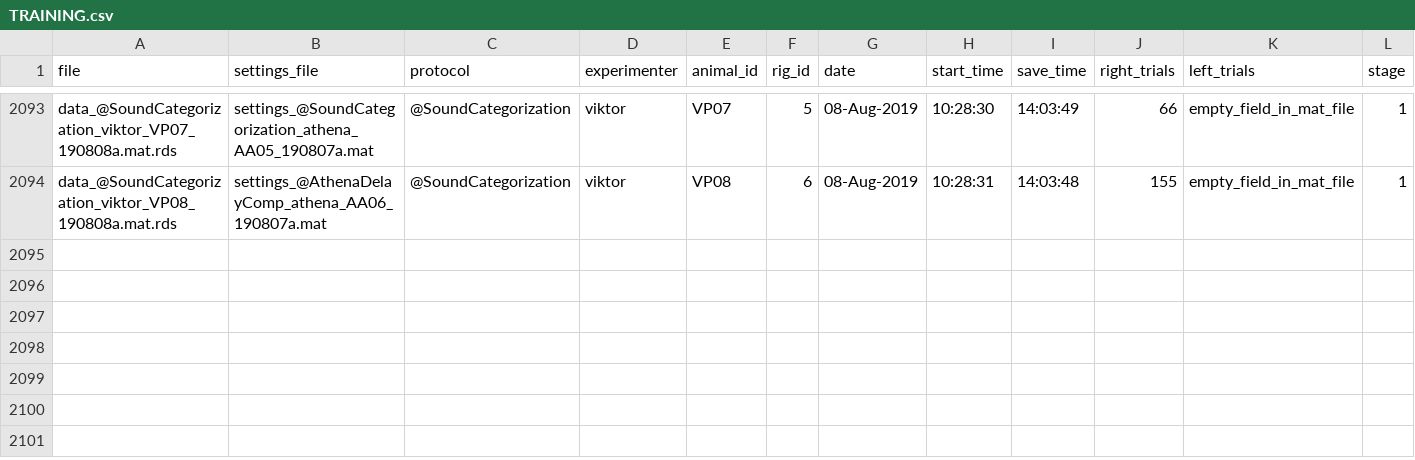
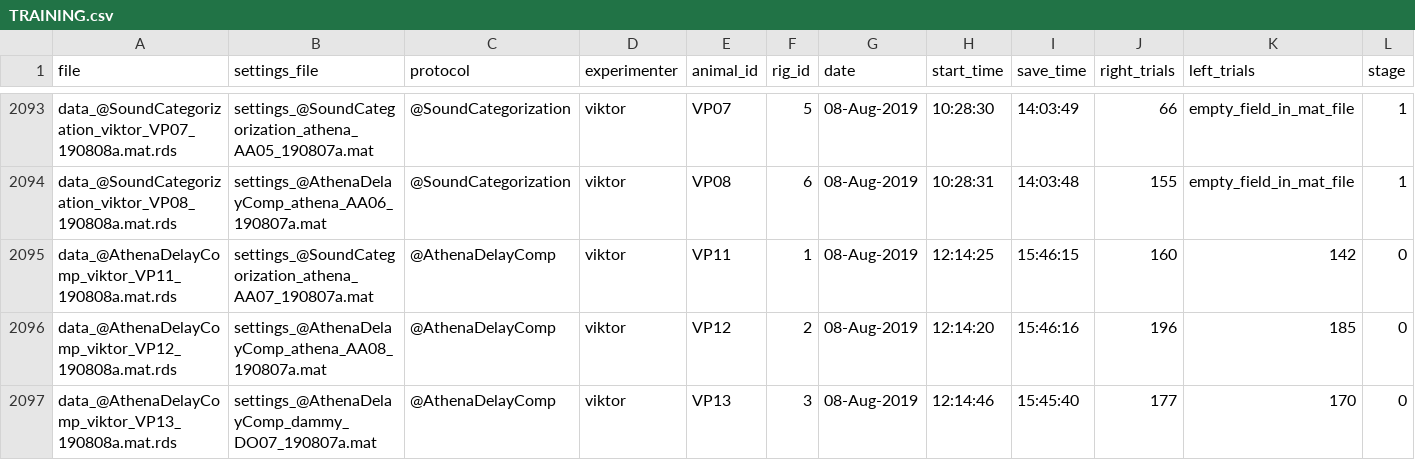
Before and after one commit to viktorpm/shiny-performance-tracking, a CSV file: shiny_app/TRAINING.csv, drawn as a sheet; only a part is shown, gaps mark what is left out; rows hold the shown columns only; the diff names each change by its address in the sheet, - before the commit and + after, or states it on an @@ line.

Commit message:
TRAINING.csv update

```diff
--- a/shiny_app/TRAINING.csv
+++ b/shiny_app/TRAINING.csv
+row 2095: data_@AthenaDelayComp_viktor_VP11_190808a.mat.rds | settings_@SoundCategorization_athena_AA07_190807a.mat | @AthenaDelayComp | viktor | VP11 | 1 | 08-Aug-2019 | 12:14:25 | 15:46:15 | 160 | 142 | 0
+row 2096: data_@AthenaDelayComp_viktor_VP12_190808a.mat.rds | settings_@AthenaDelayComp_athena_AA08_190807a.mat | @AthenaDelayComp | viktor | VP12 | 2 | 08-Aug-2019 | 12:14:20 | 15:46:16 | 196 | 185 | 0
+row 2097: data_@AthenaDelayComp_viktor_VP13_190808a.mat.rds | settings_@AthenaDelayComp_dammy_DO07_190807a.mat | @AthenaDelayComp | viktor | VP13 | 3 | 08-Aug-2019 | 12:14:46 | 15:45:40 | 177 | 170 | 0
```
